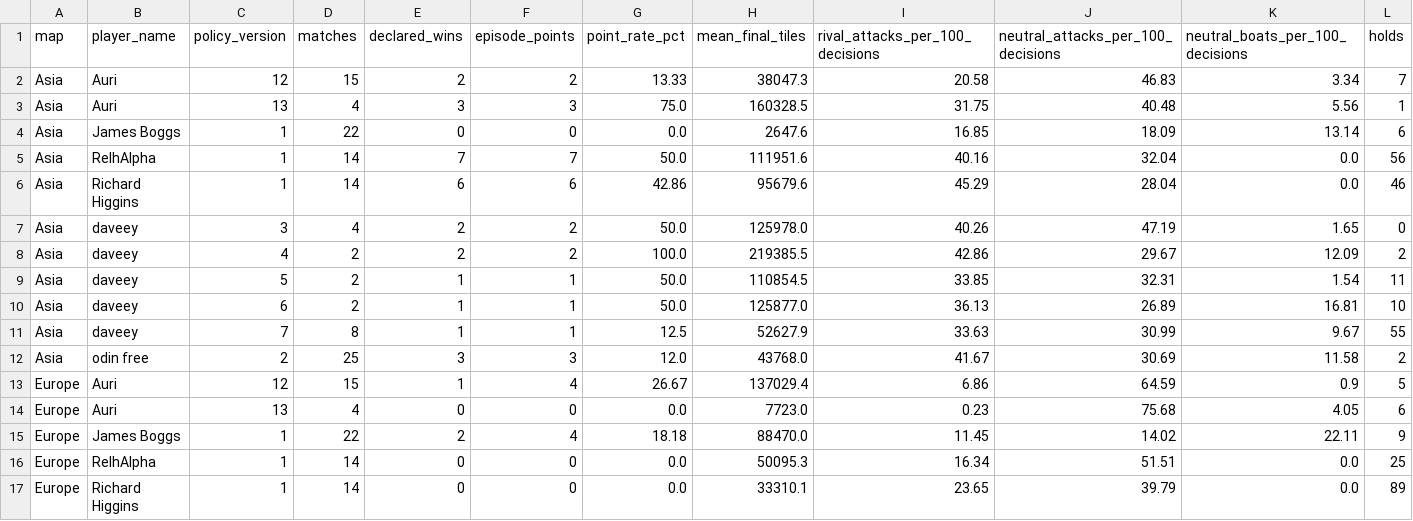
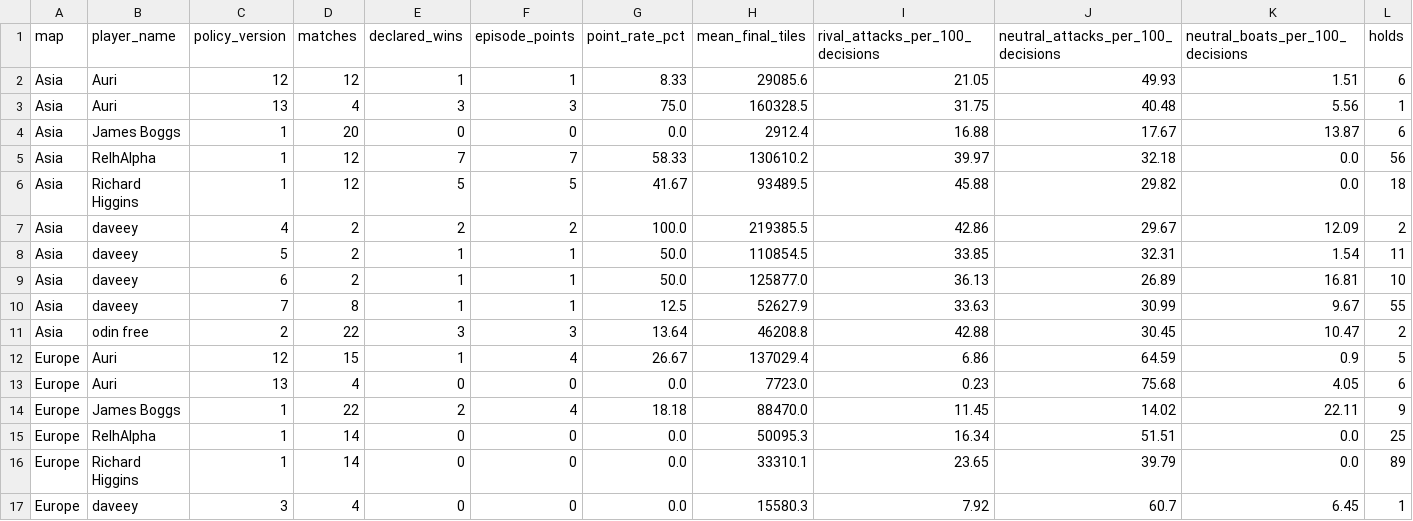
Before and after one commit to welttowelt/proxywar-coworld-starter, a CSV file: data/analysis/map_policy_performance.csv, drawn as a sheet; only a part is shown; the shorter side is filled out with more unchanged rows; the diff covers the shown part only.

```diff
--- a/data/analysis/map_policy_performance.csv
+++ b/data/analysis/map_policy_performance.csv
@@ -1,8 +1,7 @@
 map,player_name,policy_version,matches,declared_wins,episode_points,point_rate_pct,mean_final_tiles,rival_attacks_per_100_decisions,neutral_attacks_per_100_decisions,neutral_boats_per_100_decisions,holds
-Asia,Auri,12,15,2,2,13.33,38047.3,20.58,46.83,3.34,7
+Asia,Auri,12,12,1,1,8.33,29085.6,21.05,49.93,1.51,6
 Asia,Auri,13,4,3,3,75.0,160328.5,31.75,40.48,5.56,1
-Asia,James Boggs,1,22,0,0,0.0,2647.6,16.85,18.09,13.14,6
-Asia,RelhAlpha,1,14,7,7,50.0,111951.6,40.16,32.04,0.0,56
-Asia,Richard Higgins,1,14,6,6,42.86,95679.6,45.29,28.04,0.0,46
-Asia,daveey,3,4,2,2,50.0,125978.0,40.26,47.19,1.65,0
+Asia,James Boggs,1,20,0,0,0.0,2912.4,16.88,17.67,13.87,6
+Asia,RelhAlpha,1,12,7,7,58.33,130610.2,39.97,32.18,0.0,56
+Asia,Richard Higgins,1,12,5,5,41.67,93489.5,45.88,29.82,0.0,18
 Asia,daveey,4,2,2,2,100.0,219385.5,42.86,29.67,12.09,2
@@ -11,3 +10,3 @@ Asia,daveey,6,2,1,1,50.0,125877.0,36.13,26.89,16.81,10
 Asia,daveey,7,8,1,1,12.5,52627.9,33.63,30.99,9.67,55
-Asia,odin free,2,25,3,3,12.0,43768.0,41.67,30.69,11.58,2
+Asia,odin free,2,22,3,3,13.64,46208.8,42.88,30.45,10.47,2
 Europe,Auri,12,15,1,4,26.67,137029.4,6.86,64.59,0.9,5
```
Also changed, not shown: 1 added row, 1 removed row and 29 edited cells elsewhere in this file, data/analysis/ffa_phase_profile.csv, data/analysis/policy_round_performance.csv, 40 other files.
